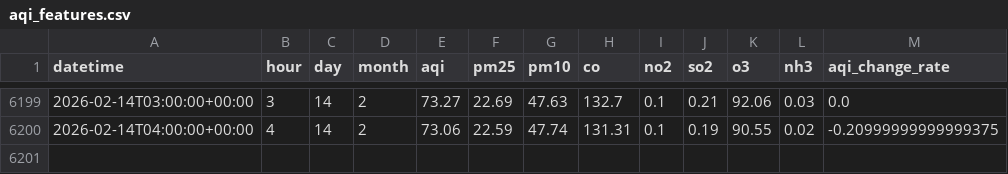
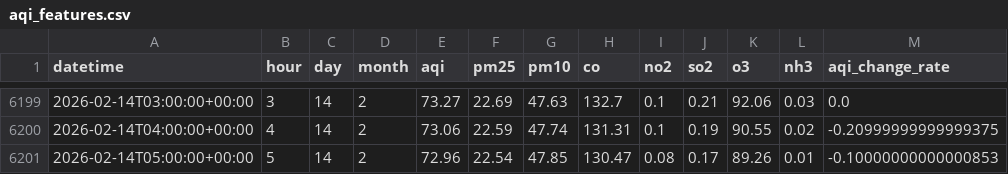
Before and after one commit to QuntaraMuhammadAshraf23/AQIPrediction, a CSV file: data/aqi_features.csv, drawn as a sheet; only a part is shown, gaps mark what is left out; the diff names each change by its address in the sheet, - before the commit and + after, or states it on an @@ line.

```diff
--- a/data/aqi_features.csv
+++ b/data/aqi_features.csv
+row 6201: 2026-02-14T05:00:00+00:00 | 5 | 14 | 2 | 72.96 | 22.54 | 47.85 | 130.47 | 0.08 | 0.17 | 89.26 | 0.01 | -0.10000000000000853
```
Also changed, not shown: predictions/aqi_predictions_3days.csv.
